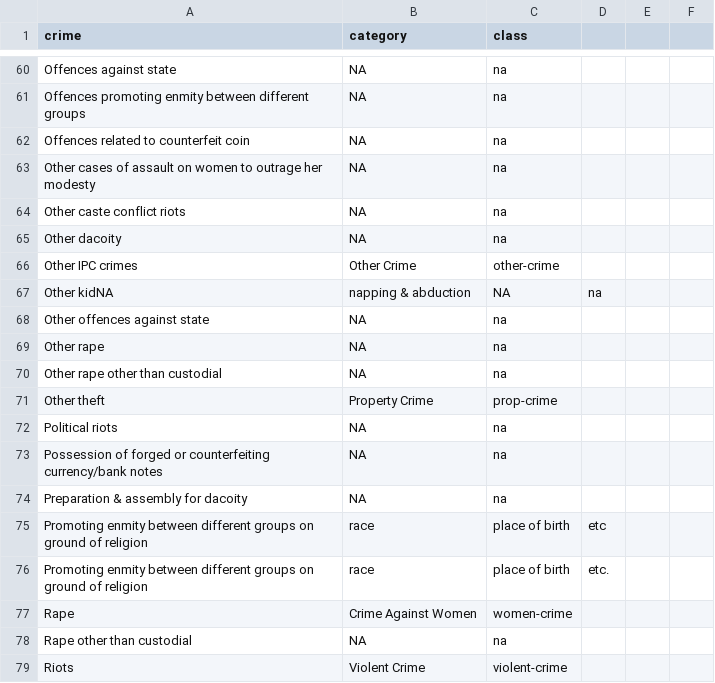
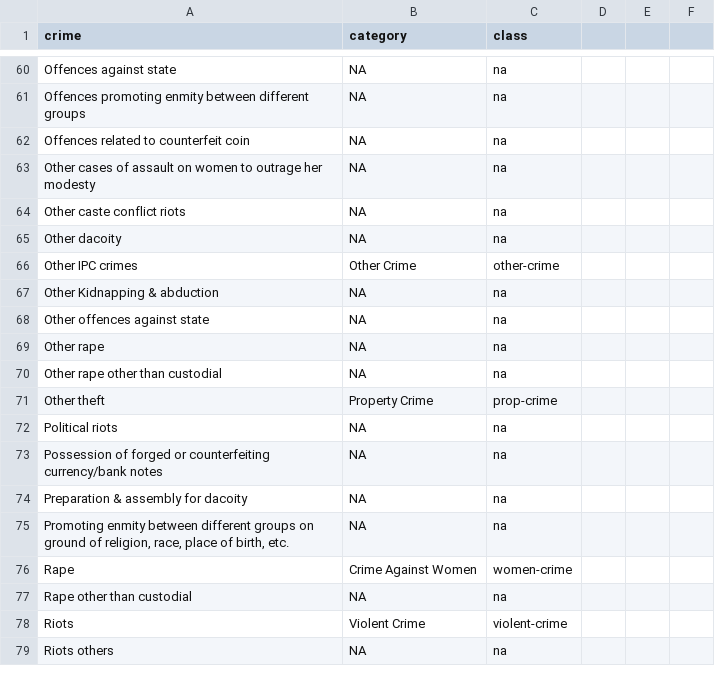
Before and after one commit to crime-in-india/app, a CSV file: static/data/crime-categories.csv, drawn as a sheet; only a part is shown, gaps mark what is left out; the shorter side is filled out with more unchanged rows; the diff covers the shown part only.

```diff
--- a/static/data/crime-categories.csv
+++ b/static/data/crime-categories.csv
@@ -66,3 +66,3 @@ Other dacoity,NA,na
 Other IPC crimes,Other Crime,other-crime
-Other kidNA,napping & abduction,NA,na
+Other Kidnapping & abduction,NA,na
 Other offences against state,NA,na
@@ -74,4 +74,3 @@ Possession of forged or counterfeiting currency/bank notes,NA,na
 Preparation & assembly for dacoity,NA,na
-Promoting enmity between different groups on ground of religion, race, place of birth, etc
-Promoting enmity between different groups on ground of religion, race, place of birth, etc.
+"Promoting enmity between different groups on ground of religion, race, place of birth, etc.",NA,na
 Rape,Crime Against Women,women-crime
```
Also changed, not shown: 14 added rows and 14 removed rows elsewhere in this file, 7 other files.
